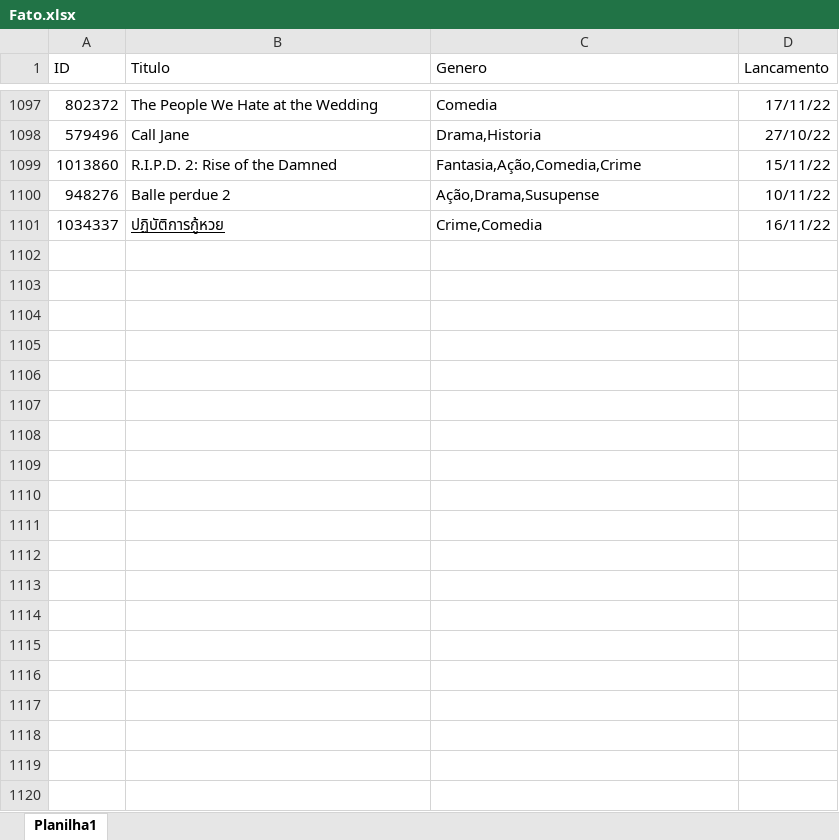
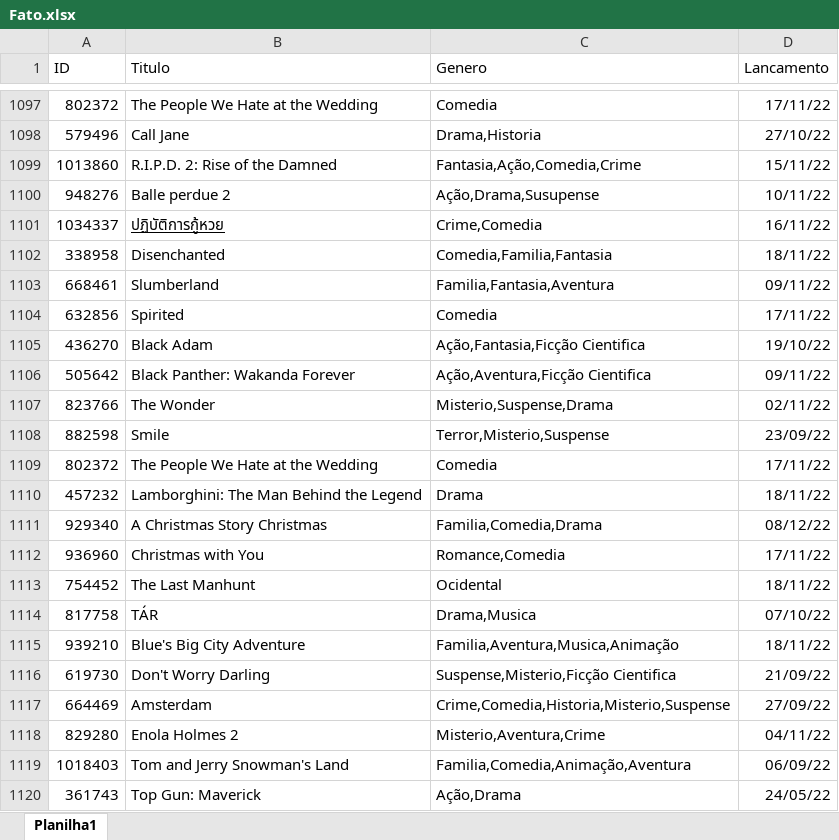
Before and after one commit to Andre-Alfredo-Andrade-Cruz/PI3_2022, an Excel workbook: DataBank/Fato.xlsx, sheet Planilha1, drawn as a sheet; only a part is shown, gaps mark what is left out; values as stored, in another font and other column widths than the file's, no borders; the diff covers the shown part only; the diff names each change by its address in the sheet, - before the commit and + after, or states it on an @@ line.

```diff
--- a/DataBank/Fato.xlsx (sheet Planilha1)
+++ b/DataBank/Fato.xlsx (sheet Planilha1)
+row 1102: 338958 | Disenchanted | Comedia,Familia,Fantasia | 18/11/22
+row 1103: 668461 | Slumberland | Familia,Fantasia,Aventura | 09/11/22
+row 1104: 632856 | Spirited | Comedia | 17/11/22
+row 1105: 436270 | Black Adam | Ação,Fantasia,Ficção Cientifica | 19/10/22
+row 1106: 505642 | Black Panther: Wakanda Forever | Ação,Aventura,Ficção Cientifica | 09/11/22
+row 1107: 823766 | The Wonder | Misterio,Suspense,Drama | 02/11/22
+row 1108: 882598 | Smile | Terror,Misterio,Suspense | 23/09/22
+row 1109: 802372 | The People We Hate at the Wedding | Comedia | 17/11/22
+row 1110: 457232 | Lamborghini: The Man Behind the Legend | Drama | 18/11/22
+row 1111: 929340 | A Christmas Story Christmas | Familia,Comedia,Drama | 08/12/22
+row 1112: 936960 | Christmas with You | Romance,Comedia | 17/11/22
+row 1113: 754452 | The Last Manhunt | Ocidental | 18/11/22
+row 1114: 817758 | TÁR | Drama,Musica | 07/10/22
+row 1115: 939210 | Blue's Big City Adventure | Familia,Aventura,Musica,Animação | 18/11/22
+row 1116: 619730 | Don't Worry Darling | Suspense,Misterio,Ficção Cientifica | 21/09/22
+row 1117: 664469 | Amsterdam | Crime,Comedia,Historia,Misterio,Suspense | 27/09/22
+row 1118: 829280 | Enola Holmes 2 | Misterio,Aventura,Crime | 04/11/22
+row 1119: 1018403 | Tom and Jerry Snowman's Land | Familia,Comedia,Animação,Aventura | 06/09/22
+row 1120: 361743 | Top Gun: Maverick | Ação,Drama | 24/05/22
```
Also changed, not shown: 101 added rows elsewhere in this sheet, DataBank/Dado.xlsx, DataBank/PI3.xlsx, 1 other file.
